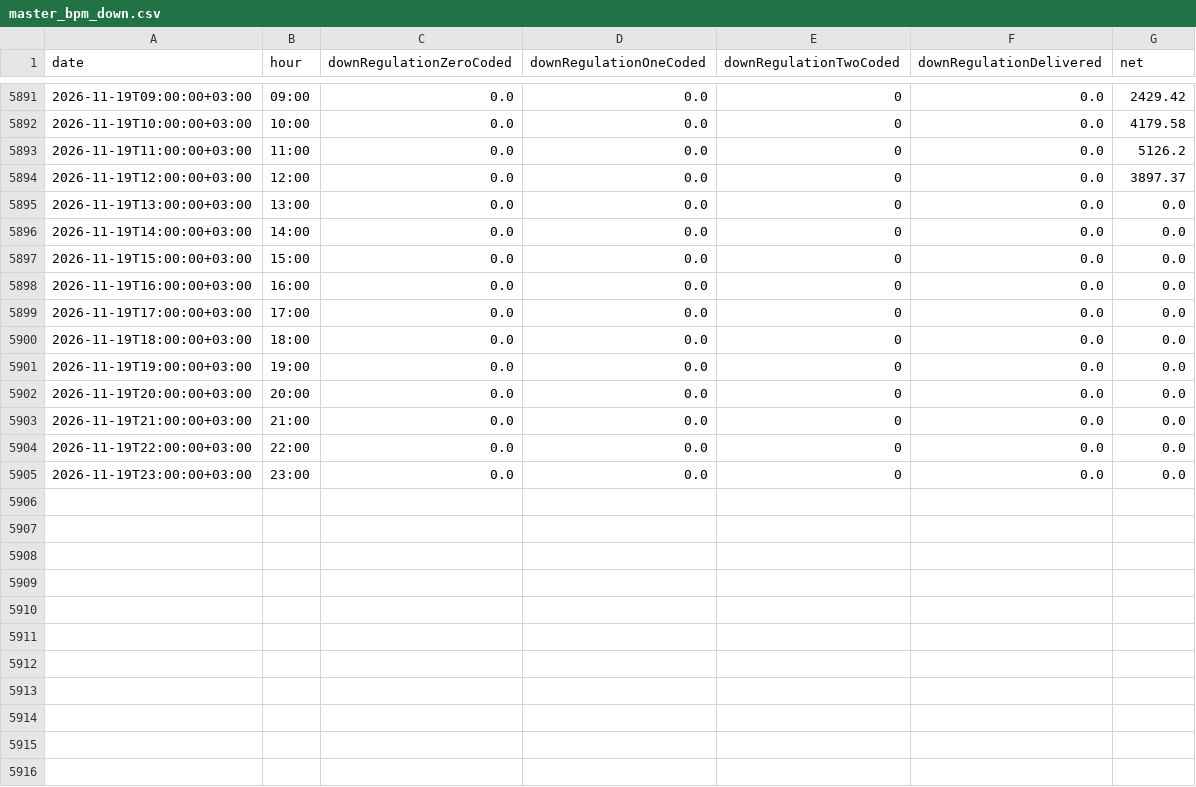
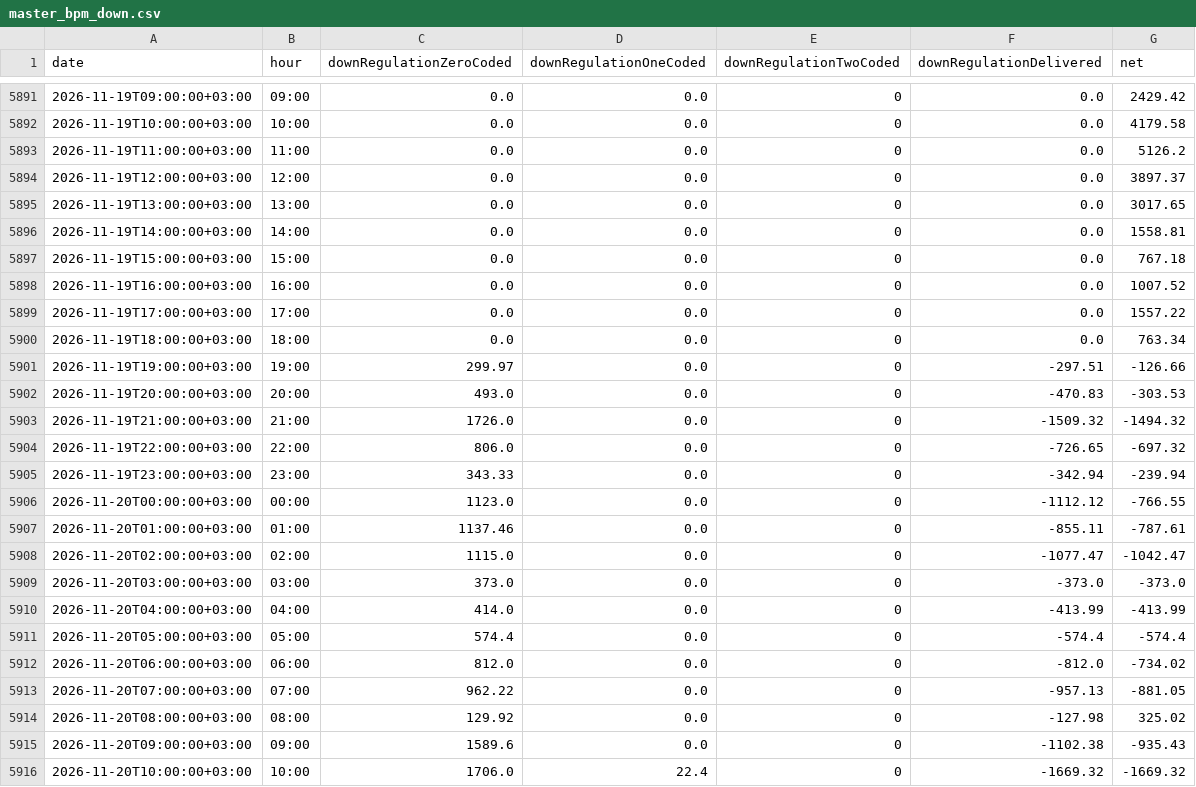
Before and after one commit to BRSTKL/turkey-power-trading, a CSV file: data/processed/master_bpm_down.csv, drawn as a sheet; only a part is shown, gaps mark what is left out; the diff covers the shown part only.

```diff
--- a/data/processed/master_bpm_down.csv
+++ b/data/processed/master_bpm_down.csv
@@ -5894,12 +5894,23 @@
 2026-11-19T12:00:00+03:00,12:00,0.0,0.0,0,0.0,3897.37
-2026-11-19T13:00:00+03:00,13:00,0.0,0.0,0,0.0,0.0
-2026-11-19T14:00:00+03:00,14:00,0.0,0.0,0,0.0,0.0
-2026-11-19T15:00:00+03:00,15:00,0.0,0.0,0,0.0,0.0
-2026-11-19T16:00:00+03:00,16:00,0.0,0.0,0,0.0,0.0
-2026-11-19T17:00:00+03:00,17:00,0.0,0.0,0,0.0,0.0
-2026-11-19T18:00:00+03:00,18:00,0.0,0.0,0,0.0,0.0
-2026-11-19T19:00:00+03:00,19:00,0.0,0.0,0,0.0,0.0
-2026-11-19T20:00:00+03:00,20:00,0.0,0.0,0,0.0,0.0
-2026-11-19T21:00:00+03:00,21:00,0.0,0.0,0,0.0,0.0
-2026-11-19T22:00:00+03:00,22:00,0.0,0.0,0,0.0,0.0
-2026-11-19T23:00:00+03:00,23:00,0.0,0.0,0,0.0,0.0
+2026-11-19T13:00:00+03:00,13:00,0.0,0.0,0,0.0,3017.65
+2026-11-19T14:00:00+03:00,14:00,0.0,0.0,0,0.0,1558.81
+2026-11-19T15:00:00+03:00,15:00,0.0,0.0,0,0.0,767.18
+2026-11-19T16:00:00+03:00,16:00,0.0,0.0,0,0.0,1007.52
+2026-11-19T17:00:00+03:00,17:00,0.0,0.0,0,0.0,1557.22
+2026-11-19T18:00:00+03:00,18:00,0.0,0.0,0,0.0,763.34
+2026-11-19T19:00:00+03:00,19:00,299.97,0.0,0,-297.51,-126.66
+2026-11-19T20:00:00+03:00,20:00,493.0,0.0,0,-470.83,-303.53
+2026-11-19T21:00:00+03:00,21:00,1726.0,0.0,0,-1509.32,-1494.32
+2026-11-19T22:00:00+03:00,22:00,806.0,0.0,0,-726.65,-697.32
+2026-11-19T23:00:00+03:00,23:00,343.33,0.0,0,-342.94,-239.94
+2026-11-20T00:00:00+03:00,00:00,1123.0,0.0,0,-1112.12,-766.55
+2026-11-20T01:00:00+03:00,01:00,1137.46,0.0,0,-855.11,-787.61
+2026-11-20T02:00:00+03:00,02:00,1115.0,0.0,0,-1077.47,-1042.47
+2026-11-20T03:00:00+03:00,03:00,373.0,0.0,0,-373.0,-373.0
+2026-11-20T04:00:00+03:00,04:00,414.0,0.0,0,-413.99,-413.99
+2026-11-20T05:00:00+03:00,05:00,574.4,0.0,0,-574.4,-574.4
+2026-11-20T06:00:00+03:00,06:00,812.0,0.0,0,-812.0,-734.02
+2026-11-20T07:00:00+03:00,07:00,962.22,0.0,0,-957.13,-881.05
+2026-11-20T08:00:00+03:00,08:00,129.92,0.0,0,-127.98,325.02
+2026-11-20T09:00:00+03:00,09:00,1589.6,0.0,0,-1102.38,-935.43
+2026-11-20T10:00:00+03:00,10:00,1706.0,22.4,0,-1669.32,-1669.32
```
Also changed, not shown: 13 added rows elsewhere in this file, data/processed/master_bpm_up.csv, data/processed/master_dgp_smp.csv, 6 other files.
